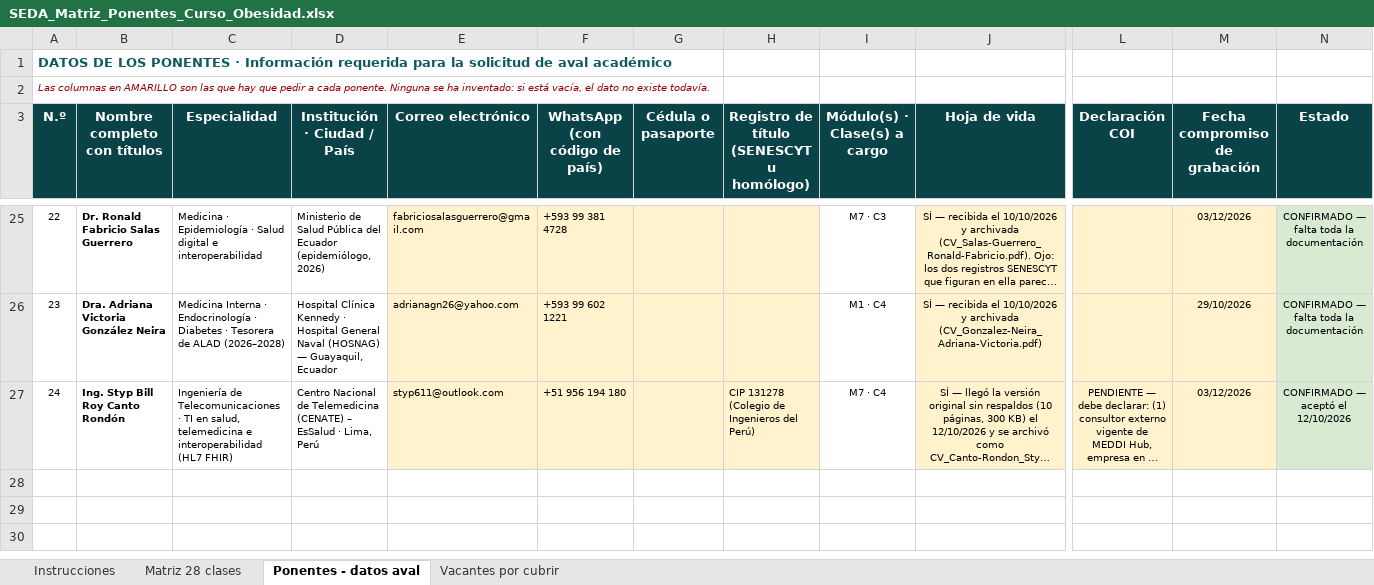
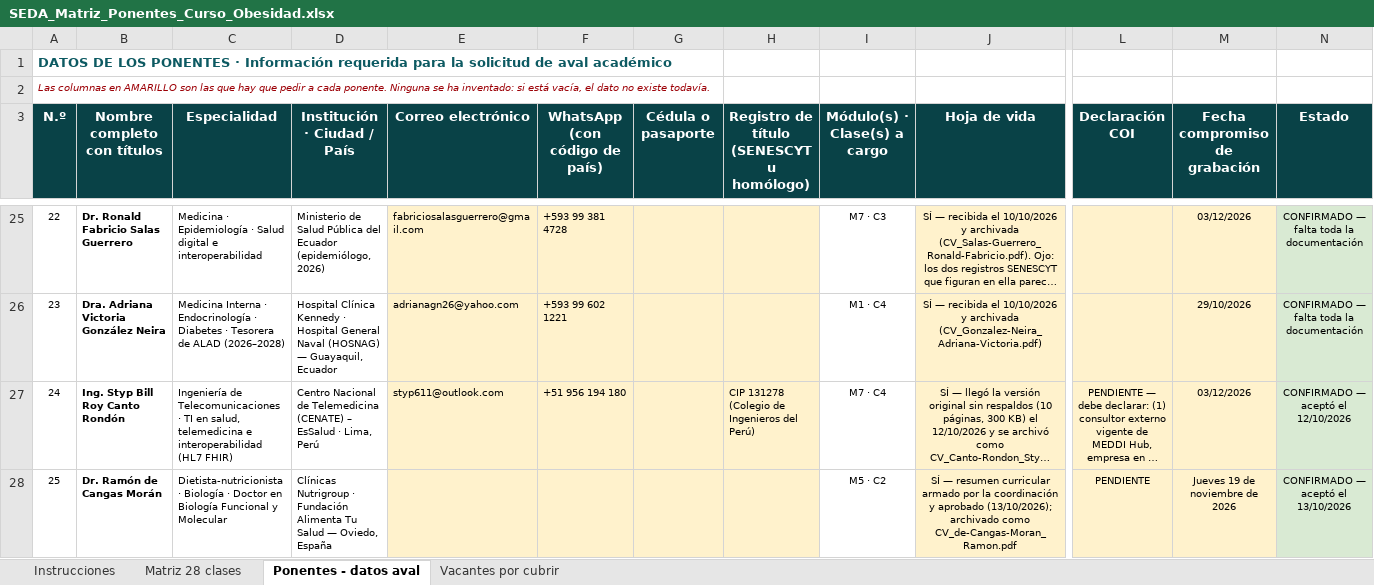
Before and after one commit to Dra-Omidres/Academic-, an Excel workbook: curso-obesidad-seda/SEDA_Matriz_Ponentes_Curso_Obesidad.xlsx, sheet Ponentes - datos aval, drawn as a sheet; only a part is shown, gaps mark what is left out; long unchanged cells end in …; values as stored, in another font and other column widths than the file's, no borders; rows hold the shown columns only; the diff names each change by its address in the sheet, - before the commit and + after, or states it on an @@ line.

```diff
--- a/curso-obesidad-seda/SEDA_Matriz_Ponentes_Curso_Obesidad.xlsx (sheet Ponentes - datos aval)
+++ b/curso-obesidad-seda/SEDA_Matriz_Ponentes_Curso_Obesidad.xlsx (sheet Ponentes - datos aval)
+row 28: 25 | Dr. Ramón de Cangas Morán | Dietista-nutricionista · Biología · Doctor en Biología Funcional y Molecular | Clínicas Nutrigroup · Fundación Alimenta Tu Salud — Oviedo, España |  |  |  |  | M5 · C2 | SÍ — resumen curricular armado por la coordinación y aprobado (13/10/2026); archivado como CV_de-Cangas-Moran_Ramon.pdf | PENDIENTE | Jueves 19 de noviembre de 2026 | CONFIRMADO — aceptó el 13/10/2026
```
Also changed, not shown: sheet Vacantes por cubrir, sheet Matriz 28 clases, 11 other files.
